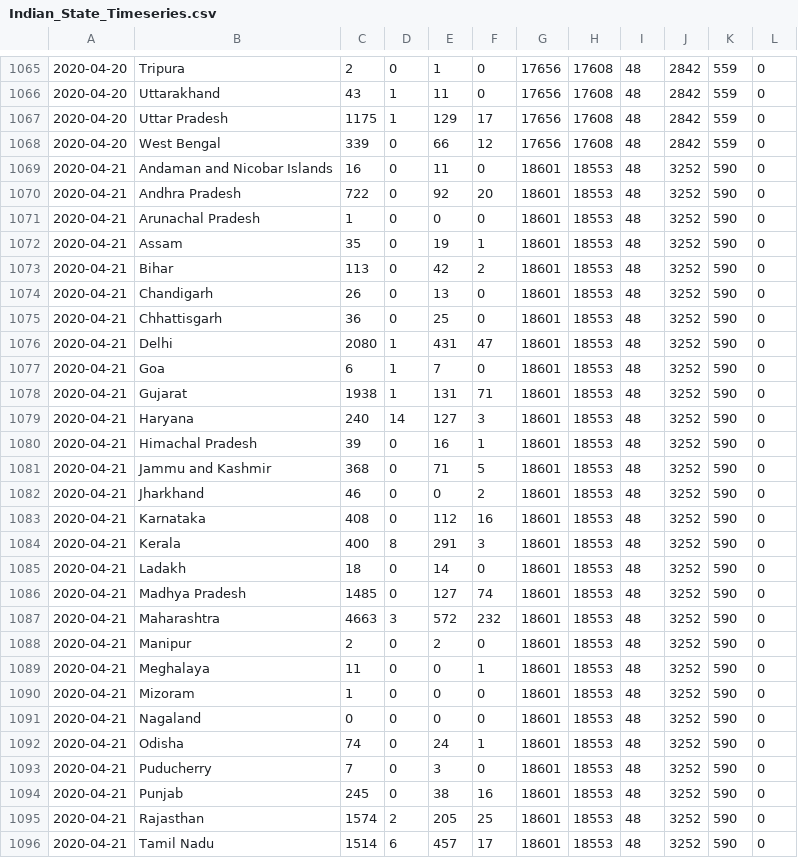
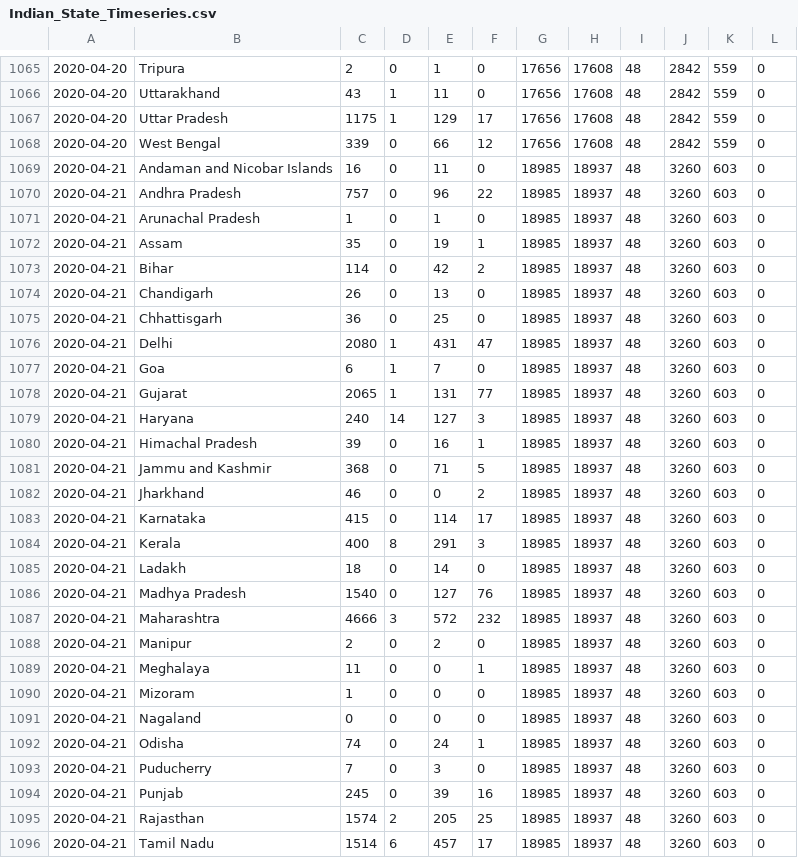
Before and after one commit to rajeshpyne/rajeshpyne.github.io, a CSV file: Indian_State_Timeseries.csv, drawn as a sheet; only a part is shown, gaps mark what is left out; the diff covers the shown part only.

```diff
--- a/Indian_State_Timeseries.csv
+++ b/Indian_State_Timeseries.csv
@@ -1068,29 +1068,29 @@
 2020-04-20,West Bengal,339,0,66,12,17656,17608,48,2842,559,0
-2020-04-21,Andaman and Nicobar Islands,16,0,11,0,18601,18553,48,3252,590,0
-2020-04-21,Andhra Pradesh,722,0,92,20,18601,18553,48,3252,590,0
-2020-04-21,Arunachal Pradesh,1,0,0,0,18601,18553,48,3252,590,0
-2020-04-21,Assam,35,0,19,1,18601,18553,48,3252,590,0
-2020-04-21,Bihar,113,0,42,2,18601,18553,48,3252,590,0
-2020-04-21,Chandigarh,26,0,13,0,18601,18553,48,3252,590,0
-2020-04-21,Chhattisgarh,36,0,25,0,18601,18553,48,3252,590,0
-2020-04-21,Delhi,2080,1,431,47,18601,18553,48,3252,590,0
-2020-04-21,Goa,6,1,7,0,18601,18553,48,3252,590,0
-2020-04-21,Gujarat,1938,1,131,71,18601,18553,48,3252,590,0
-2020-04-21,Haryana,240,14,127,3,18601,18553,48,3252,590,0
-2020-04-21,Himachal Pradesh,39,0,16,1,18601,18553,48,3252,590,0
-2020-04-21,Jammu and Kashmir,368,0,71,5,18601,18553,48,3252,590,0
-2020-04-21,Jharkhand,46,0,0,2,18601,18553,48,3252,590,0
-2020-04-21,Karnataka,408,0,112,16,18601,18553,48,3252,590,0
-2020-04-21,Kerala,400,8,291,3,18601,18553,48,3252,590,0
-2020-04-21,Ladakh,18,0,14,0,18601,18553,48,3252,590,0
-2020-04-21,Madhya Pradesh,1485,0,127,74,18601,18553,48,3252,590,0
-2020-04-21,Maharashtra,4663,3,572,232,18601,18553,48,3252,590,0
-2020-04-21,Manipur,2,0,2,0,18601,18553,48,3252,590,0
-2020-04-21,Meghalaya,11,0,0,1,18601,18553,48,3252,590,0
-2020-04-21,Mizoram,1,0,0,0,18601,18553,48,3252,590,0
-2020-04-21,Nagaland,0,0,0,0,18601,18553,48,3252,590,0
-2020-04-21,Odisha,74,0,24,1,18601,18553,48,3252,590,0
-2020-04-21,Puducherry,7,0,3,0,18601,18553,48,3252,590,0
-2020-04-21,Punjab,245,0,38,16,18601,18553,48,3252,590,0
-2020-04-21,Rajasthan,1574,2,205,25,18601,18553,48,3252,590,0
-2020-04-21,Tamil Nadu,1514,6,457,17,18601,18553,48,3252,590,0
+2020-04-21,Andaman and Nicobar Islands,16,0,11,0,18985,18937,48,3260,603,0
+2020-04-21,Andhra Pradesh,757,0,96,22,18985,18937,48,3260,603,0
+2020-04-21,Arunachal Pradesh,1,0,1,0,18985,18937,48,3260,603,0
+2020-04-21,Assam,35,0,19,1,18985,18937,48,3260,603,0
+2020-04-21,Bihar,114,0,42,2,18985,18937,48,3260,603,0
+2020-04-21,Chandigarh,26,0,13,0,18985,18937,48,3260,603,0
+2020-04-21,Chhattisgarh,36,0,25,0,18985,18937,48,3260,603,0
+2020-04-21,Delhi,2080,1,431,47,18985,18937,48,3260,603,0
+2020-04-21,Goa,6,1,7,0,18985,18937,48,3260,603,0
+2020-04-21,Gujarat,2065,1,131,77,18985,18937,48,3260,603,0
+2020-04-21,Haryana,240,14,127,3,18985,18937,48,3260,603,0
+2020-04-21,Himachal Pradesh,39,0,16,1,18985,18937,48,3260,603,0
+2020-04-21,Jammu and Kashmir,368,0,71,5,18985,18937,48,3260,603,0
+2020-04-21,Jharkhand,46,0,0,2,18985,18937,48,3260,603,0
+2020-04-21,Karnataka,415,0,114,17,18985,18937,48,3260,603,0
+2020-04-21,Kerala,400,8,291,3,18985,18937,48,3260,603,0
+2020-04-21,Ladakh,18,0,14,0,18985,18937,48,3260,603,0
+2020-04-21,Madhya Pradesh,1540,0,127,76,18985,18937,48,3260,603,0
+2020-04-21,Maharashtra,4666,3,572,232,18985,18937,48,3260,603,0
+2020-04-21,Manipur,2,0,2,0,18985,18937,48,3260,603,0
+2020-04-21,Meghalaya,11,0,0,1,18985,18937,48,3260,603,0
+2020-04-21,Mizoram,1,0,0,0,18985,18937,48,3260,603,0
+2020-04-21,Nagaland,0,0,0,0,18985,18937,48,3260,603,0
+2020-04-21,Odisha,74,0,24,1,18985,18937,48,3260,603,0
+2020-04-21,Puducherry,7,0,3,0,18985,18937,48,3260,603,0
+2020-04-21,Punjab,245,0,39,16,18985,18937,48,3260,603,0
+2020-04-21,Rajasthan,1574,2,205,25,18985,18937,48,3260,603,0
+2020-04-21,Tamil Nadu,1514,6,457,17,18985,18937,48,3260,603,0
```
Also changed, not shown: 23 edited cells elsewhere in this file, 3 other files.
